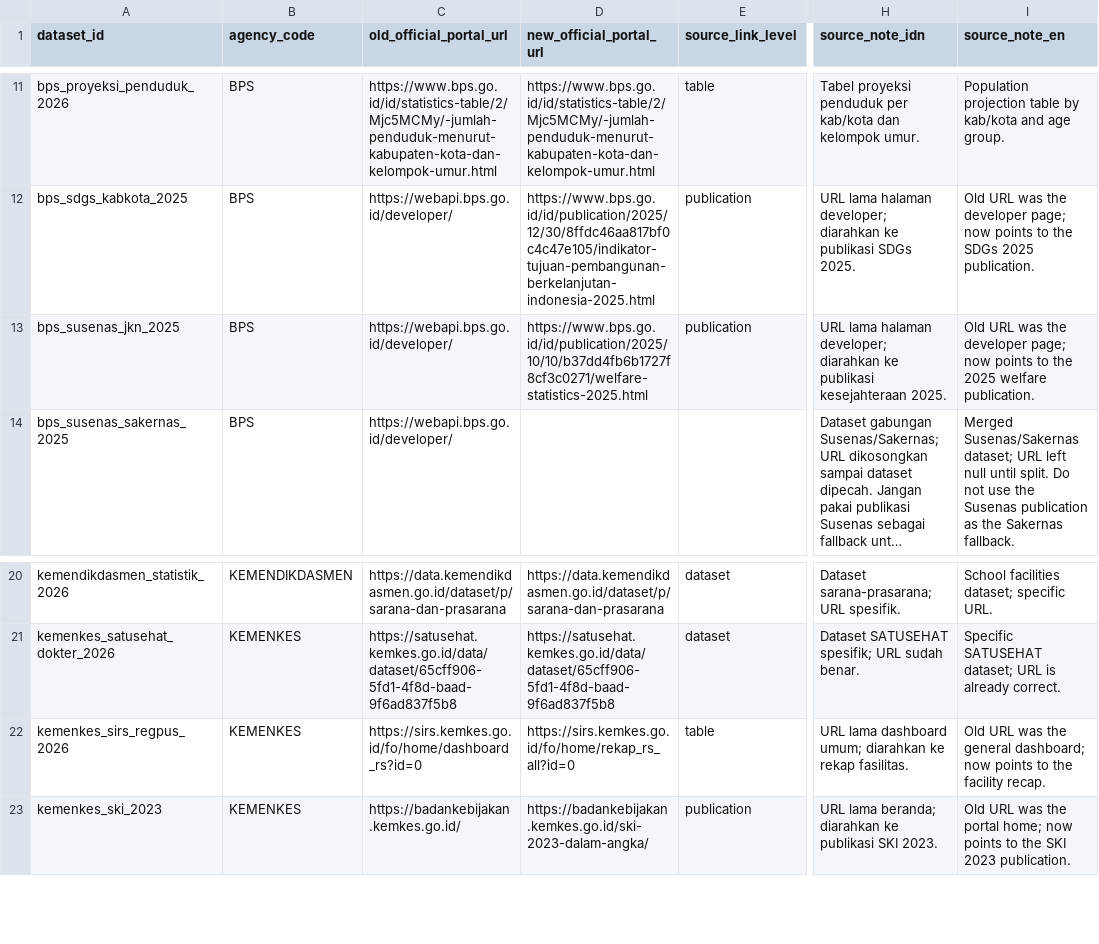
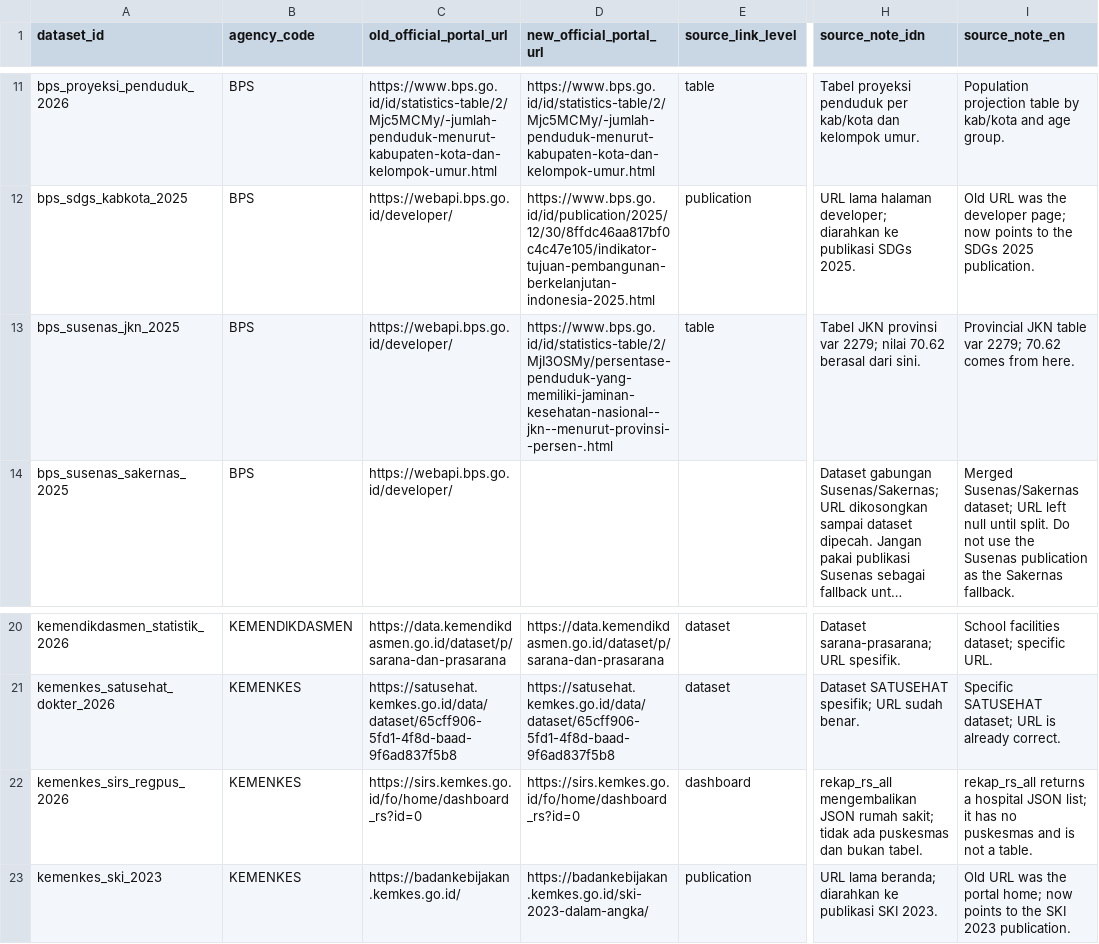
Before and after one commit to masean24/NusaMatra-DataHub, a CSV file: docs/audit/DATASET_LINK_AUDIT.csv, drawn as a sheet; only a part is shown, gaps mark what is left out; long unchanged cells end in …; the diff names each change by its address in the sheet, - before the commit and + after, or states it on an @@ line.

```diff
--- a/docs/audit/DATASET_LINK_AUDIT.csv
+++ b/docs/audit/DATASET_LINK_AUDIT.csv
-D13 (new_official_portal_url): https://www.bps.go.id/id/publication/2025/10/10/b37dd4fb6b1727f8cf3c0271/welfare-statistics-2025.html
+D13 (new_official_portal_url): https://www.bps.go.id/id/statistics-table/2/MjI3OSMy/persentase-penduduk-yang-memiliki-jaminan-kesehatan-nasional--jkn--menurut-provinsi--persen-.html
-E13 (source_link_level): publication
+E13 (source_link_level): table
-H13 (source_note_idn): URL lama halaman developer; diarahkan ke publikasi kesejahteraan 2025.
+H13 (source_note_idn): Tabel JKN provinsi var 2279; nilai 70.62 berasal dari sini.
-I13 (source_note_en): Old URL was the developer page; now points to the 2025 welfare publication.
+I13 (source_note_en): Provincial JKN table var 2279; 70.62 comes from here.
-D22 (new_official_portal_url): https://sirs.kemkes.go.id/fo/home/rekap_rs_all?id=0
+D22 (new_official_portal_url): https://sirs.kemkes.go.id/fo/home/dashboard_rs?id=0
-E22 (source_link_level): table
+E22 (source_link_level): dashboard
-H22 (source_note_idn): URL lama dashboard umum; diarahkan ke rekap fasilitas.
+H22 (source_note_idn): rekap_rs_all mengembalikan JSON rumah sakit; tidak ada puskesmas dan bukan tabel.
-I22 (source_note_en): Old URL was the general dashboard; now points to the facility recap.
+I22 (source_note_en): rekap_rs_all returns a hospital JSON list; it has no puskesmas and is not a table.
```
Also changed, not shown: docs/audit/BROWSER_VERIFICATION.csv, docs/audit/SOURCE_LINK_AUDIT.csv, 1 other file.
